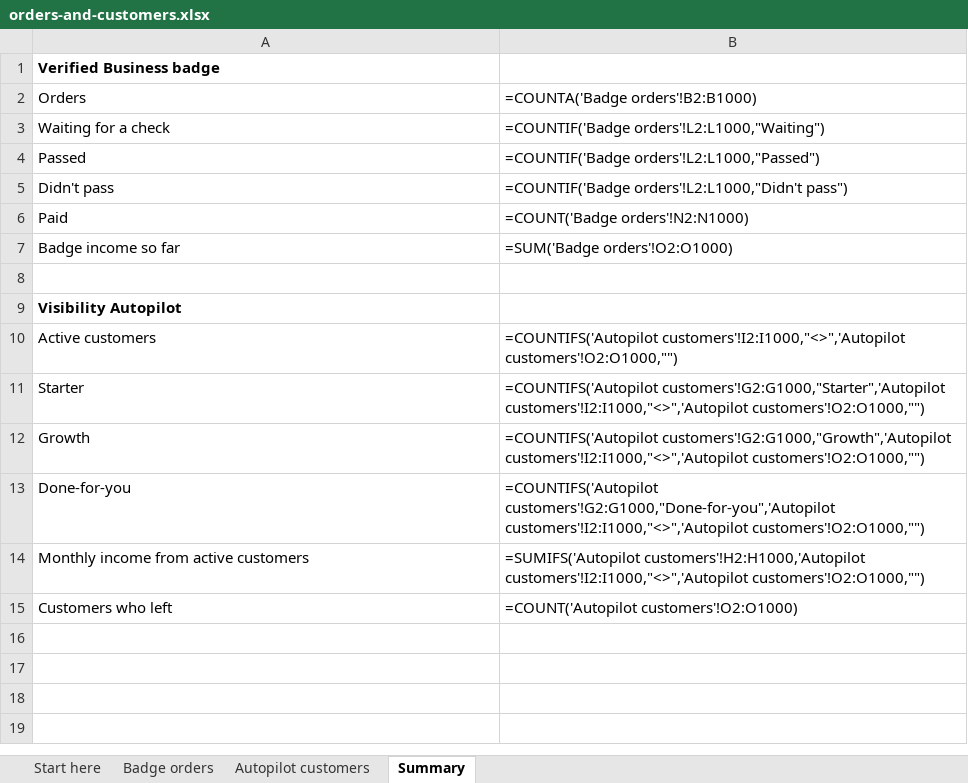
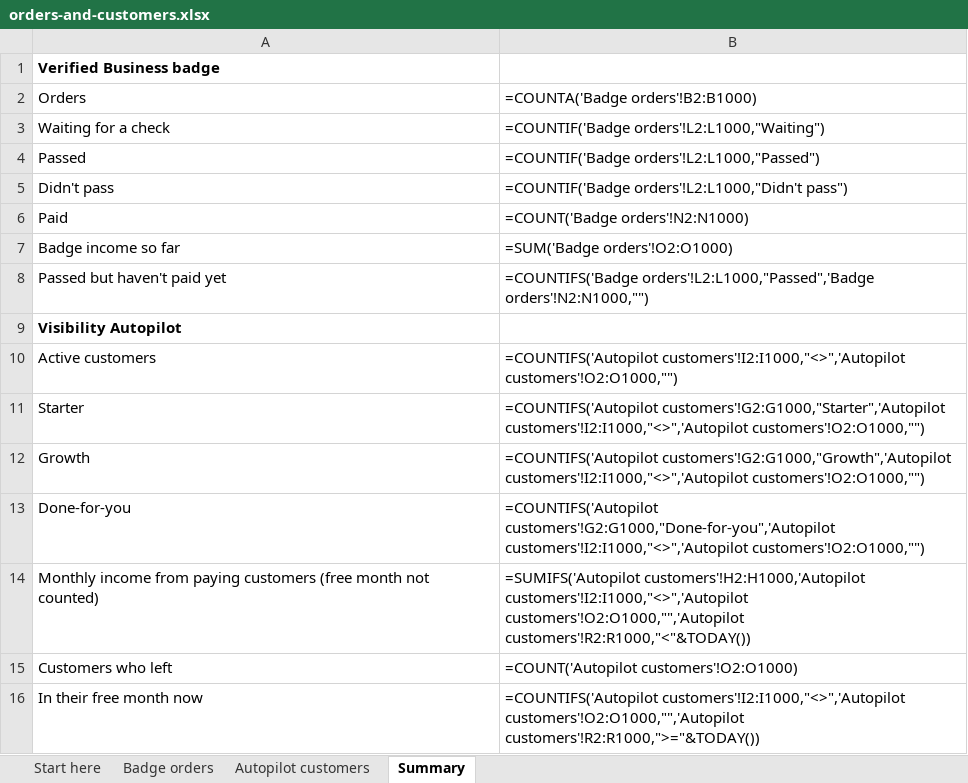
Before and after one commit to FollowThroughHQ/FollowThroughHQ2, an Excel workbook: docs/sheets/orders-and-customers.xlsx, sheet Summary, drawn as a sheet; values as stored, in another font and other column widths than the file's, no borders; formulas without a stored value are shown as written; the diff names each change by its address in the sheet, - before the commit and + after, or states it on an @@ line.

```diff
--- a/docs/sheets/orders-and-customers.xlsx (sheet Summary)
+++ b/docs/sheets/orders-and-customers.xlsx (sheet Summary)
-row 8: (empty)
+row 8: Passed but haven't paid yet | =COUNTIFS('Badge orders'!L2:L1000,"Passed",'Badge orders'!N2:N1000,"")
-A14: …income from active customers
+A14: …income from paying customers (free month not counted)
-B14: …customers'!H2:H1000,'Autopilot customers'!I2:I1000,"<>",'Autopilot customers'!O2:O1000,"")
+B14: …customers'!H2:H1000,'Autopilot customers'!I2:I1000,"<>",'Autopilot customers'!O2:O1000,"",'Autopilot customers'!R2:R1000,"<"&TODAY())
+row 16: In their free month now | =COUNTIFS('Autopilot customers'!I2:I1000,"<>",'Autopilot customers'!O2:O1000,"",'Autopilot customers'!R2:R1000,">="&TODAY())
```
Also changed, not shown: sheet Autopilot customers, sheet Badge orders, sheet Start here, 6 other files.
